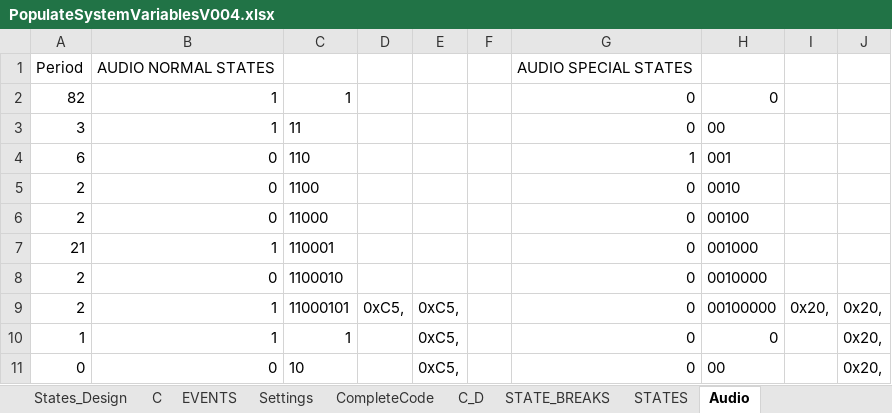
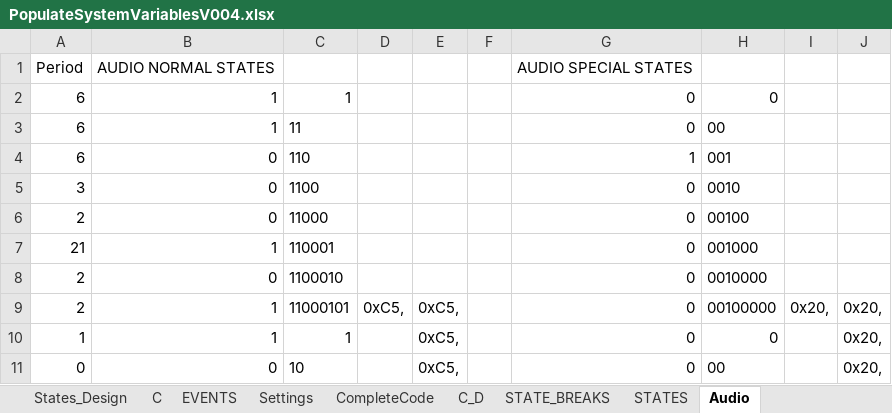
Before and after one commit to skgadi/Projects, an Excel workbook: ES/ITL/Algorithm/PopulateSystemVariablesV004.xlsx, sheet Audio, drawn as a sheet; only a part is shown; values as stored, in another font and other column widths than the file's, no borders; the diff names each change by its address in the sheet, - before the commit and + after, or states it on an @@ line.

```diff
--- a/ES/ITL/Algorithm/PopulateSystemVariablesV004.xlsx (sheet Audio)
+++ b/ES/ITL/Algorithm/PopulateSystemVariablesV004.xlsx (sheet Audio)
-A2: 82
+A2: 6
-A3: 3
+A3: 6
-A5: 2
+A5: 3
```
Also changed, not shown: sheet STATES, sheet States_Design, sheet CompleteCode, sheet STATE_BREAKS, sheet EVENTS, ES/ITL/Algorithm/ListOfVariablesV004.xlsx, 38 other files.
